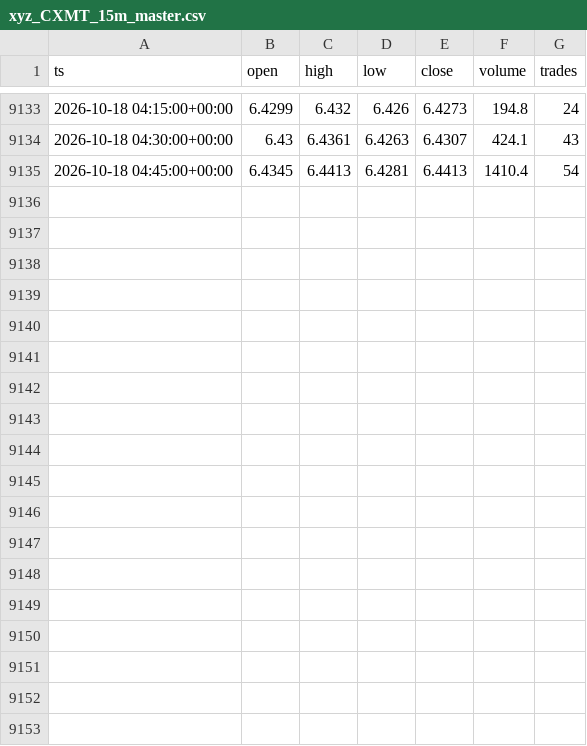
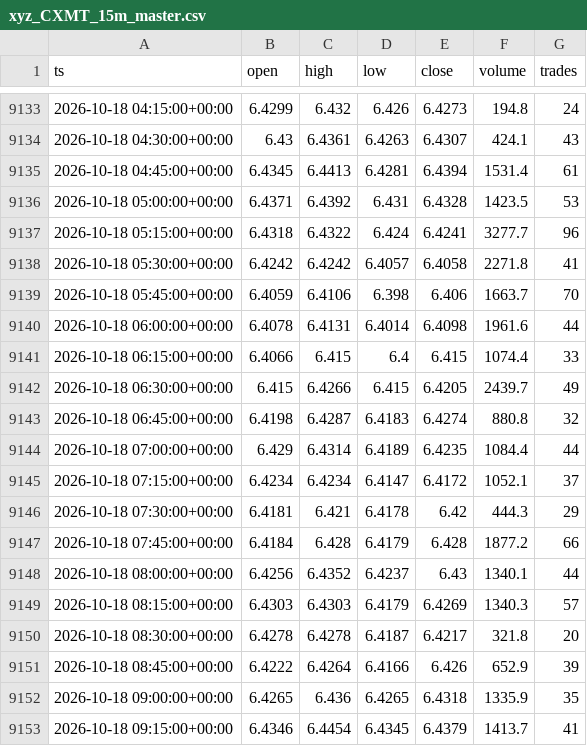
Before and after one commit to marsierz-ui/CXMT_data, a CSV file: out/xyz_CXMT_15m_master.csv, drawn as a sheet; only a part is shown, gaps mark what is left out.

```diff
--- a/out/xyz_CXMT_15m_master.csv
+++ b/out/xyz_CXMT_15m_master.csv
@@ -9134,2 +9134,20 @@ ts,open,high,low,close,volume,trades
 2026-10-18 04:30:00+00:00,6.43,6.4361,6.4263,6.4307,424.1,43
-2026-10-18 04:45:00+00:00,6.4345,6.4413,6.4281,6.4413,1410.4,54
+2026-10-18 04:45:00+00:00,6.4345,6.4413,6.4281,6.4394,1531.4,61
+2026-10-18 05:00:00+00:00,6.4371,6.4392,6.431,6.4328,1423.5,53
+2026-10-18 05:15:00+00:00,6.4318,6.4322,6.424,6.4241,3277.7,96
+2026-10-18 05:30:00+00:00,6.4242,6.4242,6.4057,6.4058,2271.8,41
+2026-10-18 05:45:00+00:00,6.4059,6.4106,6.398,6.406,1663.7,70
+2026-10-18 06:00:00+00:00,6.4078,6.4131,6.4014,6.4098,1961.6,44
+2026-10-18 06:15:00+00:00,6.4066,6.415,6.4,6.415,1074.4,33
+2026-10-18 06:30:00+00:00,6.415,6.4266,6.415,6.4205,2439.7,49
+2026-10-18 06:45:00+00:00,6.4198,6.4287,6.4183,6.4274,880.8,32
+2026-10-18 07:00:00+00:00,6.429,6.4314,6.4189,6.4235,1084.4,44
+2026-10-18 07:15:00+00:00,6.4234,6.4234,6.4147,6.4172,1052.1,37
+2026-10-18 07:30:00+00:00,6.4181,6.421,6.4178,6.42,444.3,29
+2026-10-18 07:45:00+00:00,6.4184,6.428,6.4179,6.428,1877.2,66
+2026-10-18 08:00:00+00:00,6.4256,6.4352,6.4237,6.43,1340.1,44
+2026-10-18 08:15:00+00:00,6.4303,6.4303,6.4179,6.4269,1340.3,57
+2026-10-18 08:30:00+00:00,6.4278,6.4278,6.4187,6.4217,321.8,20
+2026-10-18 08:45:00+00:00,6.4222,6.4264,6.4166,6.426,652.9,39
+2026-10-18 09:00:00+00:00,6.4265,6.436,6.4265,6.4318,1335.9,35
+2026-10-18 09:15:00+00:00,6.4346,6.4454,6.4345,6.4379,1413.7,41
```
Also changed, not shown: out/xyz_CXMT_1d_master.csv, out/xyz_CXMT_1h_master.csv, 3 other files.
